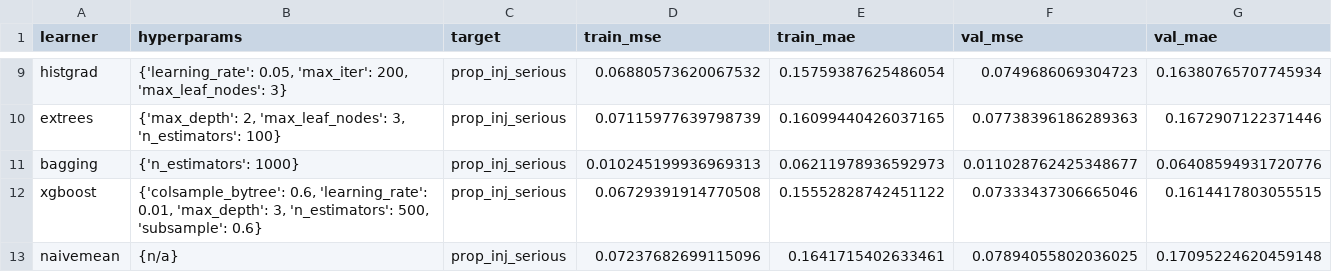
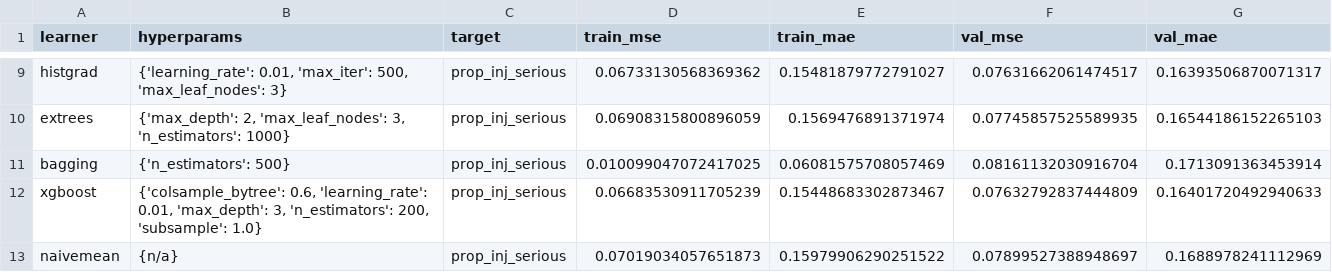
Before and after one commit to TheErdosInstitute-Summer2025-Project/aviation-project, a CSV file: data/model_performance/regression_performances.csv, drawn as a sheet; only a part is shown, gaps mark what is left out; the diff covers the shown part only; the diff names each change by its address in the sheet, - before the commit and + after, or states it on an @@ line.

```diff
--- a/data/model_performance/regression_performances.csv
+++ b/data/model_performance/regression_performances.csv
-B9 (hyperparams): {'learning_rate': 0.05, 'max_iter': 200, 'max_leaf_nodes': 3}
+B9 (hyperparams): {'learning_rate': 0.01, 'max_iter': 500, 'max_leaf_nodes': 3}
-D9 (train_mse): 0.06880573620067532
+D9 (train_mse): 0.06733130568369362
-E9 (train_mae): 0.15759387625486054
+E9 (train_mae): 0.15481879772791027
-F9 (val_mse): 0.0749686069304723
+F9 (val_mse): 0.07631662061474517
-G9 (val_mae): 0.16380765707745934
+G9 (val_mae): 0.16393506870071317
-B10 (hyperparams): …3, 'n_estimators': 100}
+B10 (hyperparams): …3, 'n_estimators': 1000}
-D10 (train_mse): 0.07115977639798739
+D10 (train_mse): 0.06908315800896059
-E10 (train_mae): 0.16099440426037165
+E10 (train_mae): 0.1569476891371974
-F10 (val_mse): 0.07738396186289363
+F10 (val_mse): 0.07745857525589935
-G10 (val_mae): 0.1672907122371446
+G10 (val_mae): 0.16544186152265103
-B11 (hyperparams): {'n_estimators': 1000}
+B11 (hyperparams): {'n_estimators': 500}
-D11 (train_mse): 0.010245199936969313
+D11 (train_mse): 0.010099047072417025
-E11 (train_mae): 0.06211978936592973
+E11 (train_mae): 0.06081575708057469
-F11 (val_mse): 0.011028762425348677
+F11 (val_mse): 0.08161132030916704
-G11 (val_mae): 0.06408594931720776
+G11 (val_mae): 0.1713091363453914
-B12 (hyperparams): …3, 'n_estimators': 500, 'subsample': 0.6}
+B12 (hyperparams): …3, 'n_estimators': 200, 'subsample': 1.0}
-D12 (train_mse): 0.06729391914770508
+D12 (train_mse): 0.06683530911705239
-E12 (train_mae): 0.15552828742451122
+E12 (train_mae): 0.15448683302873467
-F12 (val_mse): 0.07333437306665046
+F12 (val_mse): 0.07632792837444809
-G12 (val_mae): 0.1614417803055515
+G12 (val_mae): 0.16401720492940633
-D13 (train_mse): 0.07237682699115096
+D13 (train_mse): 0.07019034057651873
-E13 (train_mae): 0.1641715402633461
+E13 (train_mae): 0.15979906290251522
-F13 (val_mse): 0.07894055802036025
+F13 (val_mse): 0.07899527388948697
-G13 (val_mae): 0.17095224620459148
+G13 (val_mae): 0.1688978241112969
```
Also changed, not shown: 32 edited cells elsewhere in this file, 2 other files.
